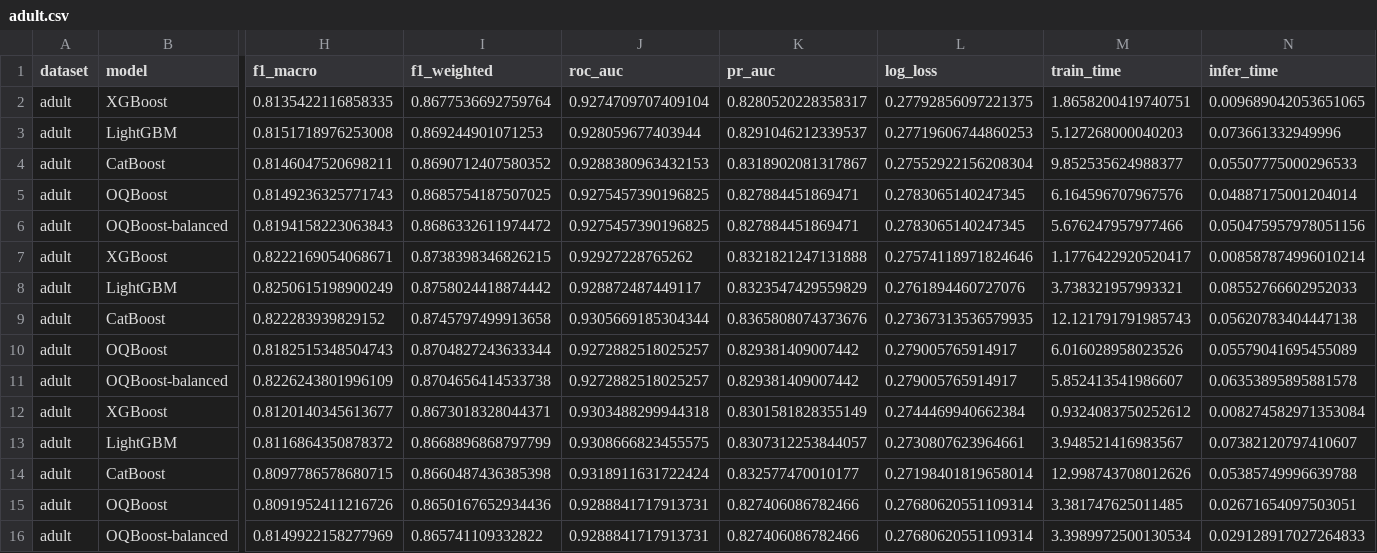
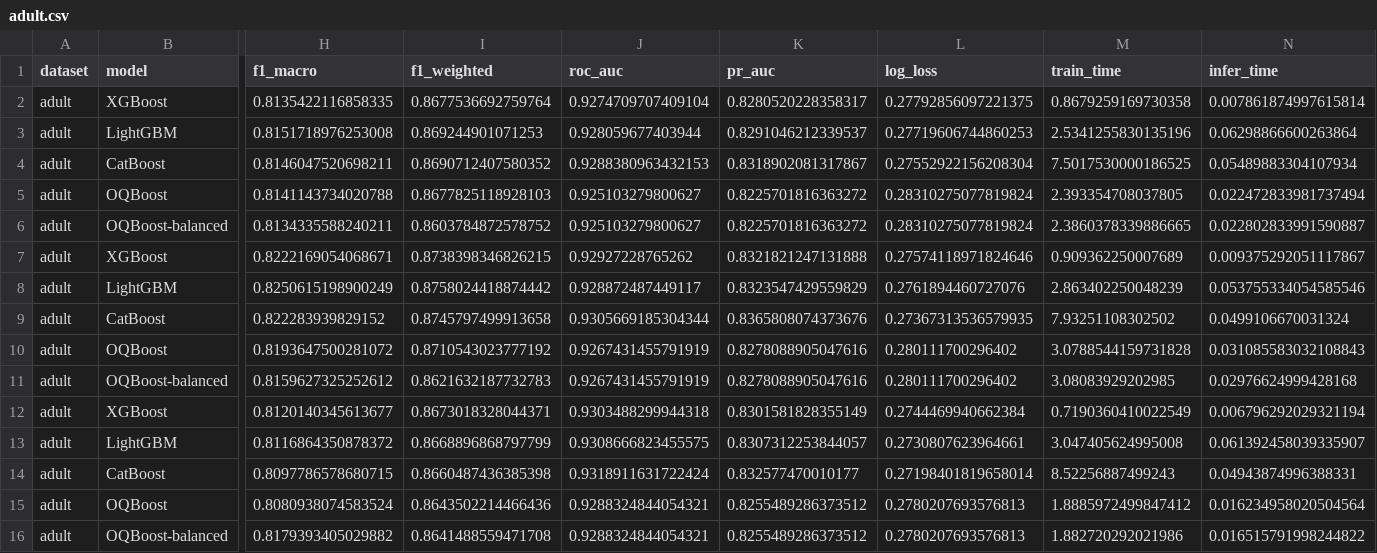
Before and after one commit to CREE1116/genforge, a CSV file: benchmark/results/csv/adult.csv, drawn as a sheet; only a part is shown, gaps mark what is left out; removed rows and columns are numbered as before the commit, all else as after; rows hold the shown columns only; the diff names each change by its address in the sheet, - before the commit and + after, or states it on an @@ line.

```diff
--- a/benchmark/results/csv/adult.csv
+++ b/benchmark/results/csv/adult.csv
-M2 (train_time): 1.8658200419740751
+M2 (train_time): 0.8679259169730358
-N2 (infer_time): 0.009689042053651065
+N2 (infer_time): 0.007861874997615814
-M3 (train_time): 5.127268000040203
+M3 (train_time): 2.5341255830135196
-N3 (infer_time): 0.073661332949996
+N3 (infer_time): 0.06298866600263864
-M4 (train_time): 9.852535624988377
+M4 (train_time): 7.5017530000186525
-N4 (infer_time): 0.05507775000296533
+N4 (infer_time): 0.05489883304107934
-row 5: adult | OQBoost | 0.8149236325771743 | 0.8685754187507025 | 0.9275457390196825 | 0.827884451869471 | 0.2783065140247345 | 6.164596707967576 | 0.04887175001204014
-row 6: adult | OQBoost-balanced | 0.8194158223063843 | 0.8686332611974472 | 0.9275457390196825 | 0.827884451869471 | 0.2783065140247345 | 5.676247957977466 | 0.050475957978051156
+row 5: adult | OQBoost | 0.8141143734020788 | 0.8677825118928103 | 0.925103279800627 | 0.8225701816363272 | 0.28310275077819824 | 2.393354708037805 | 0.022472833981737494
+row 6: adult | OQBoost-balanced | 0.8134335588240211 | 0.8603784872578752 | 0.925103279800627 | 0.8225701816363272 | 0.28310275077819824 | 2.3860378339886665 | 0.022802833991590887
-M7 (train_time): 1.1776422920520417
+M7 (train_time): 0.909362250007689
-N7 (infer_time): 0.008587874996010214
+N7 (infer_time): 0.009375292051117867
-M8 (train_time): 3.738321957993321
+M8 (train_time): 2.863402250048239
-N8 (infer_time): 0.08552766602952033
+N8 (infer_time): 0.053755334054585546
-M9 (train_time): 12.121791791985743
+M9 (train_time): 7.93251108302502
-N9 (infer_time): 0.05620783404447138
+N9 (infer_time): 0.0499106670031324
-row 10: adult | OQBoost | 0.8182515348504743 | 0.8704827243633344 | 0.9272882518025257 | 0.829381409007442 | 0.279005765914917 | 6.016028958023526 | 0.05579041695455089
-row 11: adult | OQBoost-balanced | 0.8226243801996109 | 0.8704656414533738 | 0.9272882518025257 | 0.829381409007442 | 0.279005765914917 | 5.852413541986607 | 0.06353895895881578
+row 10: adult | OQBoost | 0.8193647500281072 | 0.8710543023777192 | 0.9267431455791919 | 0.8278088905047616 | 0.280111700296402 | 3.0788544159731828 | 0.031085583032108843
+row 11: adult | OQBoost-balanced | 0.8159627325252612 | 0.8621632187732783 | 0.9267431455791919 | 0.8278088905047616 | 0.280111700296402 | 3.08083929202985 | 0.02976624999428168
-M12 (train_time): 0.9324083750252612
+M12 (train_time): 0.7190360410022549
-N12 (infer_time): 0.008274582971353084
+N12 (infer_time): 0.006796292029321194
-M13 (train_time): 3.948521416983567
+M13 (train_time): 3.047405624995008
-N13 (infer_time): 0.07382120797410607
+N13 (infer_time): 0.061392458039335907
-M14 (train_time): 12.998743708012626
+M14 (train_time): 8.52256887499243
-N14 (infer_time): 0.05385749996639788
+N14 (infer_time): 0.04943874996388331
-row 15: adult | OQBoost | 0.8091952411216726 | 0.8650167652934436 | 0.9288841717913731 | 0.827406086782466 | 0.27680620551109314 | 3.381747625011485 | 0.02671654097503051
-row 16: adult | OQBoost-balanced | 0.8149922158277969 | 0.865741109332822 | 0.9288841717913731 | 0.827406086782466 | 0.27680620551109314 | 3.3989972500130534 | 0.029128917027264833
+row 15: adult | OQBoost | 0.8080938074583524 | 0.8643502214466436 | 0.9288324844054321 | 0.8255489286373512 | 0.2780207693576813 | 1.8885972499847412 | 0.016234958020504564
+row 16: adult | OQBoost-balanced | 0.8179393405029882 | 0.8641488559471708 | 0.9288324844054321 | 0.8255489286373512 | 0.2780207693576813 | 1.882720292021986 | 0.016515791998244822
```
Also changed, not shown: benchmark/results/csv/credit_default.csv, benchmark/results/csv/give_me_some_credit.csv, 7 other files.
